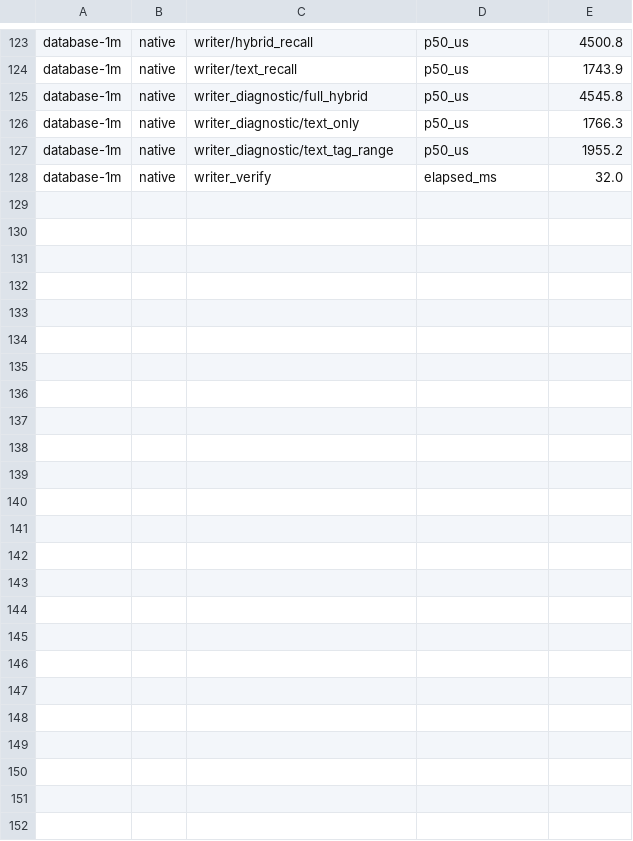
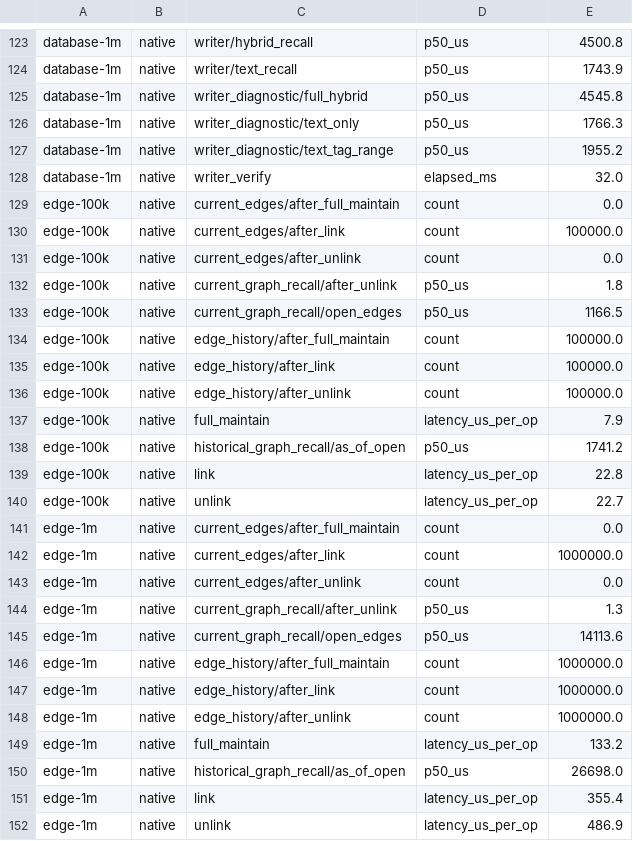
Before and after one commit to m62624/plugmem, a TSV file: tools/bench-charts/baseline.tsv, drawn as a sheet; only a part is shown, gaps mark what is left out; the diff names each change by its address in the sheet, - before the commit and + after, or states it on an @@ line.

```diff
--- a/tools/bench-charts/baseline.tsv
+++ b/tools/bench-charts/baseline.tsv
+row 129: edge-100k | native | current_edges/after_full_maintain | count | 0.0
+row 130: edge-100k | native | current_edges/after_link | count | 100000.0
+row 131: edge-100k | native | current_edges/after_unlink | count | 0.0
+row 132: edge-100k | native | current_graph_recall/after_unlink | p50_us | 1.8
+row 133: edge-100k | native | current_graph_recall/open_edges | p50_us | 1166.5
+row 134: edge-100k | native | edge_history/after_full_maintain | count | 100000.0
+row 135: edge-100k | native | edge_history/after_link | count | 100000.0
+row 136: edge-100k | native | edge_history/after_unlink | count | 100000.0
+row 137: edge-100k | native | full_maintain | latency_us_per_op | 7.9
+row 138: edge-100k | native | historical_graph_recall/as_of_open | p50_us | 1741.2
+row 139: edge-100k | native | link | latency_us_per_op | 22.8
+row 140: edge-100k | native | unlink | latency_us_per_op | 22.7
+row 141: edge-1m | native | current_edges/after_full_maintain | count | 0.0
+row 142: edge-1m | native | current_edges/after_link | count | 1000000.0
+row 143: edge-1m | native | current_edges/after_unlink | count | 0.0
+row 144: edge-1m | native | current_graph_recall/after_unlink | p50_us | 1.3
+row 145: edge-1m | native | current_graph_recall/open_edges | p50_us | 14113.6
+row 146: edge-1m | native | edge_history/after_full_maintain | count | 1000000.0
+row 147: edge-1m | native | edge_history/after_link | count | 1000000.0
+row 148: edge-1m | native | edge_history/after_unlink | count | 1000000.0
+row 149: edge-1m | native | full_maintain | latency_us_per_op | 133.2
+row 150: edge-1m | native | historical_graph_recall/as_of_open | p50_us | 26698.0
+row 151: edge-1m | native | link | latency_us_per_op | 355.4
+row 152: edge-1m | native | unlink | latency_us_per_op | 486.9
```
Also changed, not shown: 13 other files.
